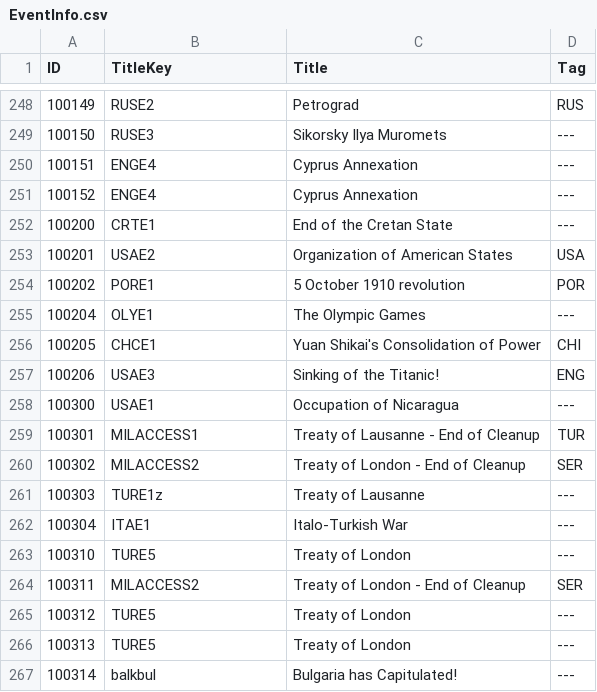
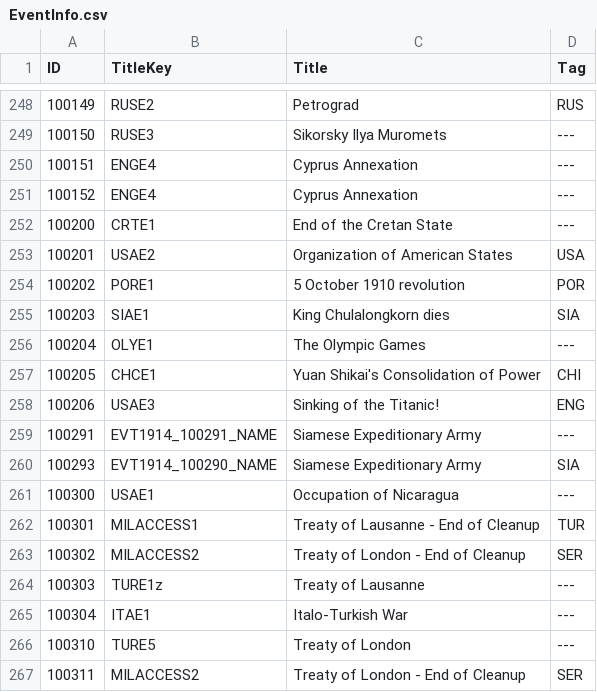
Before and after one commit to dthird3/ww1tfh, a CSV file: zzz_tools/Audax.Validator/Data/EventInfo.csv, drawn as a sheet; only a part is shown, gaps mark what is left out; the shorter side is filled out with more unchanged rows.

```diff
--- a/zzz_tools/Audax.Validator/Data/EventInfo.csv
+++ b/zzz_tools/Audax.Validator/Data/EventInfo.csv
@@ -254,2 +254,3 @@ ID;TitleKey;Title;Tag
 100202;PORE1;5 October 1910 revolution;POR
+100203;SIAE1;King Chulalongkorn dies;SIA
 100204;OLYE1;The Olympic Games;---
@@ -257,2 +258,4 @@ ID;TitleKey;Title;Tag
 100206;USAE3;Sinking of the Titanic!;ENG
+100291;EVT1914_100291_NAME;Siamese Expeditionary Army;---
+100293;EVT1914_100290_NAME;Siamese Expeditionary Army;SIA
 100300;USAE1;Occupation of Nicaragua;---
```
Also changed, not shown: localisation/WW1events-Mexico.csv, 23 other files.
